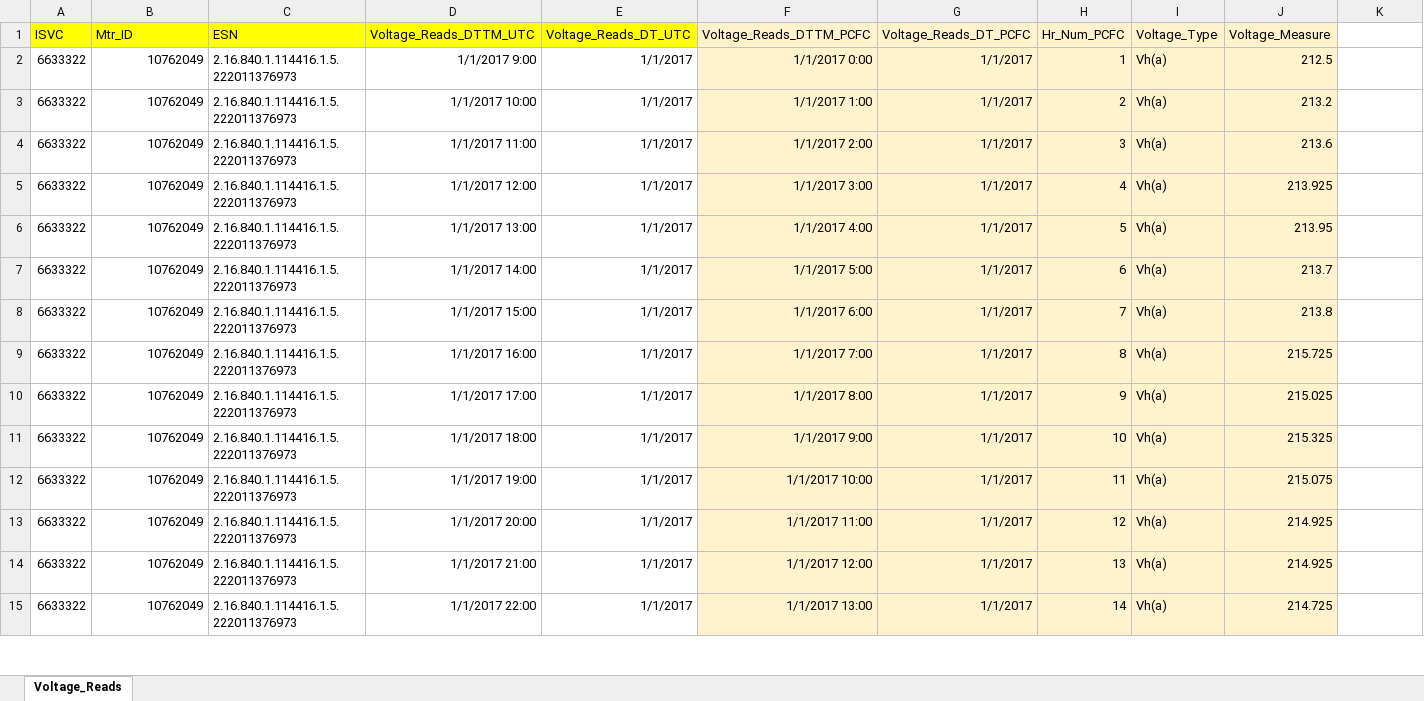
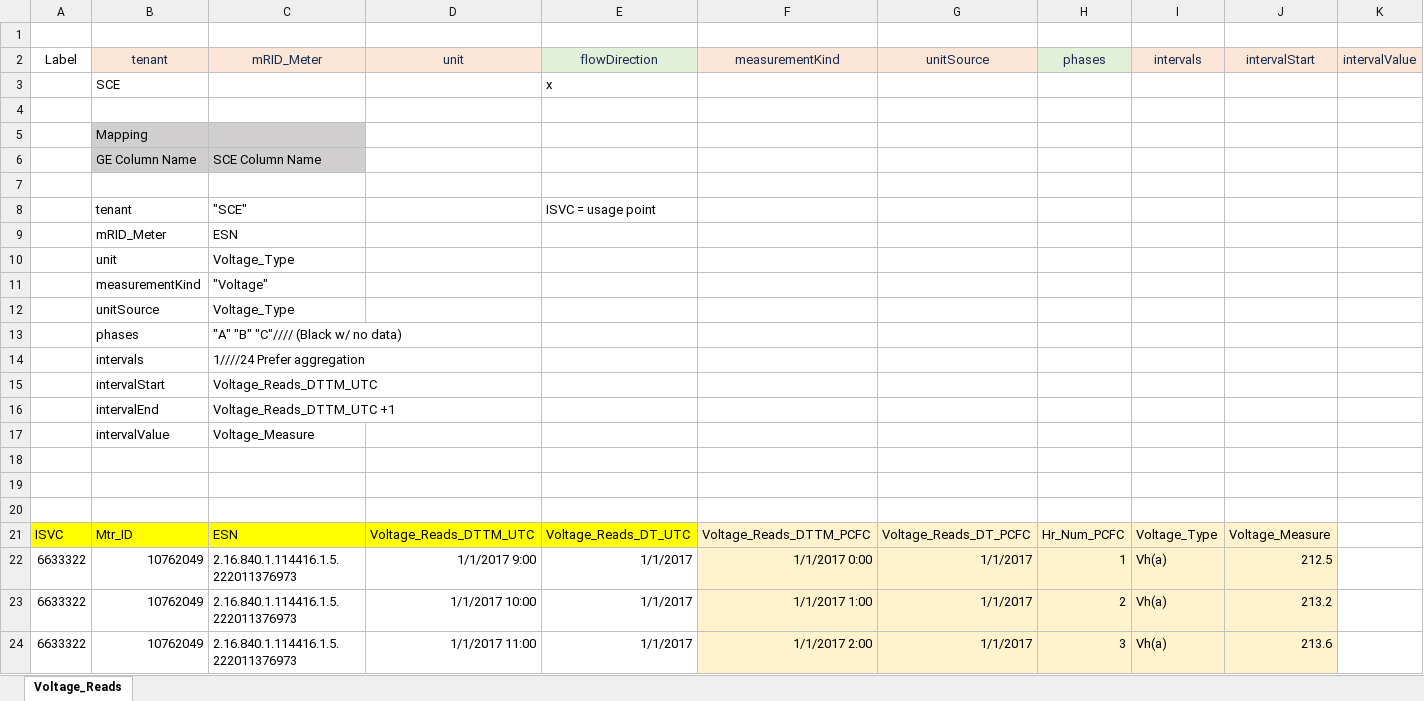
Before and after one commit to bwang008/Network-Connectivity-Analysis, an Excel workbook: data/sample_aug_2020/Voltage_Reads_08052020.xlsx, sheet Voltage_Reads, drawn as a sheet; only a part is shown; the shorter side is filled out with more unchanged rows; values as stored, in another font and other column widths than the file's, no borders; rows hold the shown columns only; the diff names each change by its address in the sheet, - before the commit and + after, or states it on an @@ line.

Commit message:
documentation and data

```diff
--- a/data/sample_aug_2020/Voltage_Reads_08052020.xlsx (sheet Voltage_Reads)
+++ b/data/sample_aug_2020/Voltage_Reads_08052020.xlsx (sheet Voltage_Reads)
+row 1: (empty)
+row 2: Label | tenant | mRID_Meter | unit | flowDirection | measurementKind | unitSource | phases | intervals | intervalStart | intervalValue
+row 3:  | SCE |  |  | x
+row 4: (empty)
+row 5:  | Mapping
+row 6:  | GE Column Name | SCE Column Name
+row 7: (empty)
+row 8:  | tenant | "SCE" |  | ISVC = usage point
+row 9:  | mRID_Meter | ESN
+row 10:  | unit | Voltage_Type
+row 11:  | measurementKind | "Voltage"
+row 12:  | unitSource | Voltage_Type
+row 13:  | phases | "A" "B" "C"//// (Black w/ no data)
+row 14:  | intervals | 1////24 Prefer aggregation
+row 15:  | intervalStart | Voltage_Reads_DTTM_UTC
+row 16:  | intervalEnd | Voltage_Reads_DTTM_UTC +1
+row 17:  | intervalValue | Voltage_Measure
+row 18: (empty)
+row 19: (empty)
+row 20: (empty)
```
Also changed, not shown: data/oms_sample_aug_2020/TLM Analytics Outage Sample.xlsx, 4 other files.
